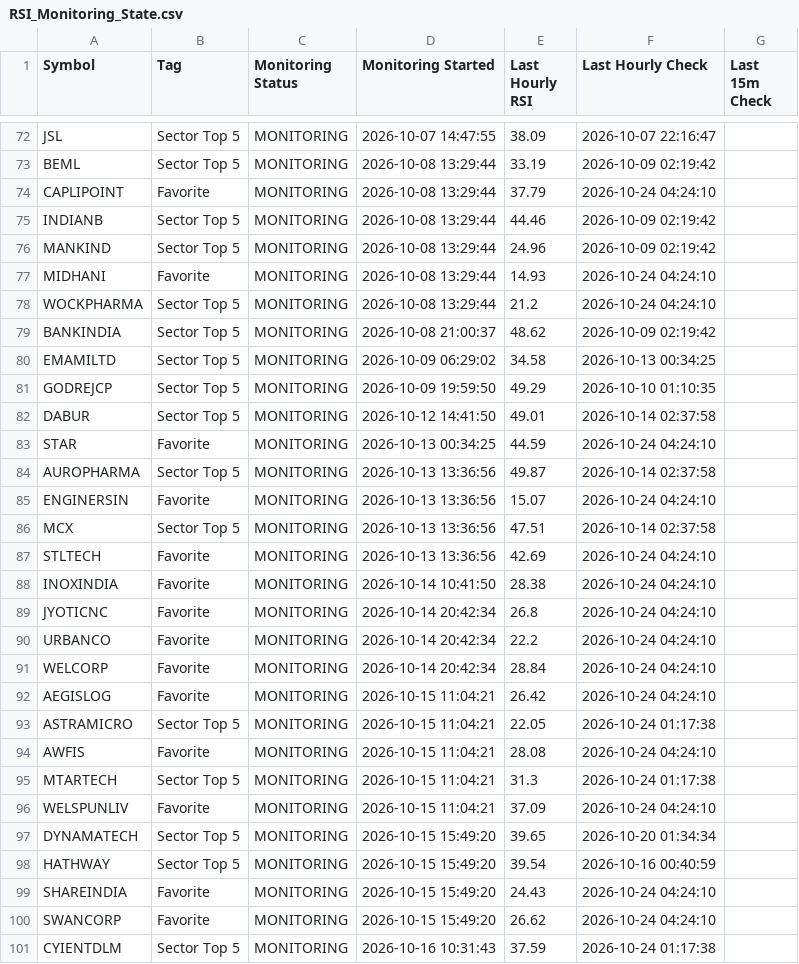
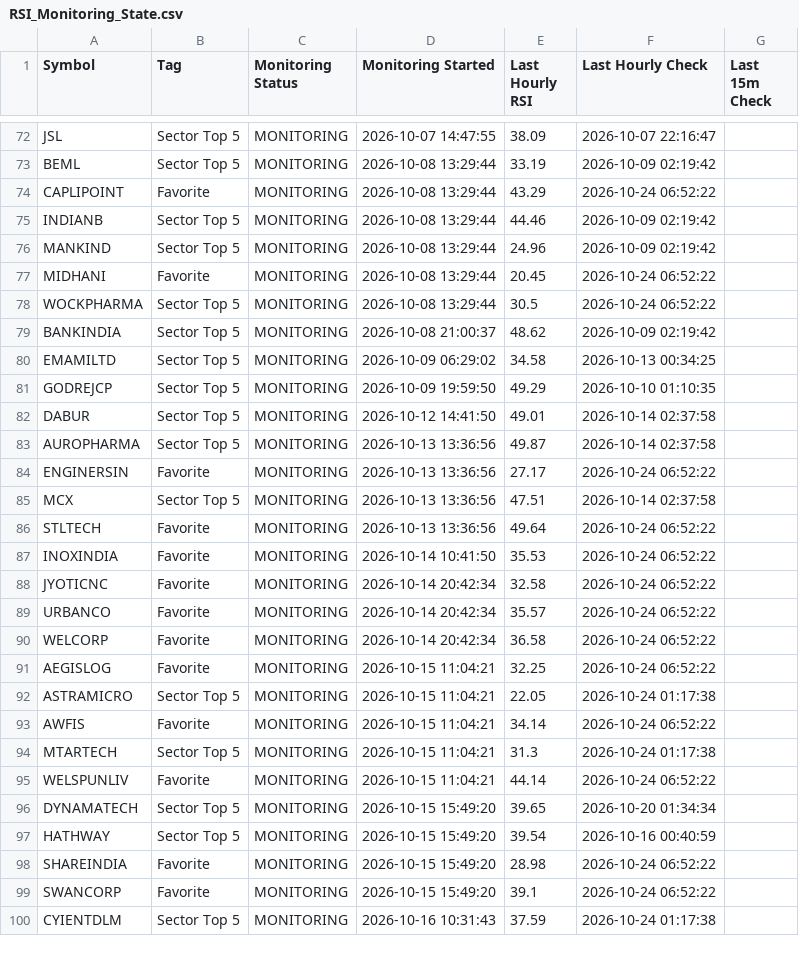
Before and after one commit to surajpjoshi/combined-stockstory, a CSV file: rsi/RSI_Monitoring_State.csv, drawn as a sheet; only a part is shown, gaps mark what is left out; the diff covers the shown part only.

```diff
--- a/rsi/RSI_Monitoring_State.csv
+++ b/rsi/RSI_Monitoring_State.csv
@@ -73,7 +73,7 @@ JSL,Sector Top 5,MONITORING,2026-10-07 14:47:55,38.09,2026-10-07 22:16:47,
 BEML,Sector Top 5,MONITORING,2026-10-08 13:29:44,33.19,2026-10-09 02:19:42,
-CAPLIPOINT,Favorite,MONITORING,2026-10-08 13:29:44,37.79,2026-10-24 04:24:10,
+CAPLIPOINT,Favorite,MONITORING,2026-10-08 13:29:44,43.29,2026-10-24 06:52:22,
 INDIANB,Sector Top 5,MONITORING,2026-10-08 13:29:44,44.46,2026-10-09 02:19:42,
 MANKIND,Sector Top 5,MONITORING,2026-10-08 13:29:44,24.96,2026-10-09 02:19:42,
-MIDHANI,Favorite,MONITORING,2026-10-08 13:29:44,14.93,2026-10-24 04:24:10,
-WOCKPHARMA,Sector Top 5,MONITORING,2026-10-08 13:29:44,21.2,2026-10-24 04:24:10,
+MIDHANI,Favorite,MONITORING,2026-10-08 13:29:44,20.45,2026-10-24 06:52:22,
+WOCKPHARMA,Sector Top 5,MONITORING,2026-10-08 13:29:44,30.5,2026-10-24 06:52:22,
 BANKINDIA,Sector Top 5,MONITORING,2026-10-08 21:00:37,48.62,2026-10-09 02:19:42,
@@ -82,20 +82,19 @@ GODREJCP,Sector Top 5,MONITORING,2026-10-09 19:59:50,49.29,2026-10-10 01:10:35,
 DABUR,Sector Top 5,MONITORING,2026-10-12 14:41:50,49.01,2026-10-14 02:37:58,
-STAR,Favorite,MONITORING,2026-10-13 00:34:25,44.59,2026-10-24 04:24:10,
 AUROPHARMA,Sector Top 5,MONITORING,2026-10-13 13:36:56,49.87,2026-10-14 02:37:58,
-ENGINERSIN,Favorite,MONITORING,2026-10-13 13:36:56,15.07,2026-10-24 04:24:10,
+ENGINERSIN,Favorite,MONITORING,2026-10-13 13:36:56,27.17,2026-10-24 06:52:22,
 MCX,Sector Top 5,MONITORING,2026-10-13 13:36:56,47.51,2026-10-14 02:37:58,
-STLTECH,Favorite,MONITORING,2026-10-13 13:36:56,42.69,2026-10-24 04:24:10,
-INOXINDIA,Favorite,MONITORING,2026-10-14 10:41:50,28.38,2026-10-24 04:24:10,
-JYOTICNC,Favorite,MONITORING,2026-10-14 20:42:34,26.8,2026-10-24 04:24:10,
-URBANCO,Favorite,MONITORING,2026-10-14 20:42:34,22.2,2026-10-24 04:24:10,
-WELCORP,Favorite,MONITORING,2026-10-14 20:42:34,28.84,2026-10-24 04:24:10,
-AEGISLOG,Favorite,MONITORING,2026-10-15 11:04:21,26.42,2026-10-24 04:24:10,
+STLTECH,Favorite,MONITORING,2026-10-13 13:36:56,49.64,2026-10-24 06:52:22,
+INOXINDIA,Favorite,MONITORING,2026-10-14 10:41:50,35.53,2026-10-24 06:52:22,
+JYOTICNC,Favorite,MONITORING,2026-10-14 20:42:34,32.58,2026-10-24 06:52:22,
+URBANCO,Favorite,MONITORING,2026-10-14 20:42:34,35.57,2026-10-24 06:52:22,
+WELCORP,Favorite,MONITORING,2026-10-14 20:42:34,36.58,2026-10-24 06:52:22,
+AEGISLOG,Favorite,MONITORING,2026-10-15 11:04:21,32.25,2026-10-24 06:52:22,
 ASTRAMICRO,Sector Top 5,MONITORING,2026-10-15 11:04:21,22.05,2026-10-24 01:17:38,
-AWFIS,Favorite,MONITORING,2026-10-15 11:04:21,28.08,2026-10-24 04:24:10,
+AWFIS,Favorite,MONITORING,2026-10-15 11:04:21,34.14,2026-10-24 06:52:22,
 MTARTECH,Sector Top 5,MONITORING,2026-10-15 11:04:21,31.3,2026-10-24 01:17:38,
-WELSPUNLIV,Favorite,MONITORING,2026-10-15 11:04:21,37.09,2026-10-24 04:24:10,
+WELSPUNLIV,Favorite,MONITORING,2026-10-15 11:04:21,44.14,2026-10-24 06:52:22,
 DYNAMATECH,Sector Top 5,MONITORING,2026-10-15 15:49:20,39.65,2026-10-20 01:34:34,
 HATHWAY,Sector Top 5,MONITORING,2026-10-15 15:49:20,39.54,2026-10-16 00:40:59,
-SHAREINDIA,Favorite,MONITORING,2026-10-15 15:49:20,24.43,2026-10-24 04:24:10,
-SWANCORP,Favorite,MONITORING,2026-10-15 15:49:20,26.62,2026-10-24 04:24:10,
+SHAREINDIA,Favorite,MONITORING,2026-10-15 15:49:20,28.98,2026-10-24 06:52:22,
+SWANCORP,Favorite,MONITORING,2026-10-15 15:49:20,39.1,2026-10-24 06:52:22,
 CYIENTDLM,Sector Top 5,MONITORING,2026-10-16 10:31:43,37.59,2026-10-24 01:17:38,
```
Also changed, not shown: 83 edited cells elsewhere in this file, rsi/latest_results.csv, 3 other files.
